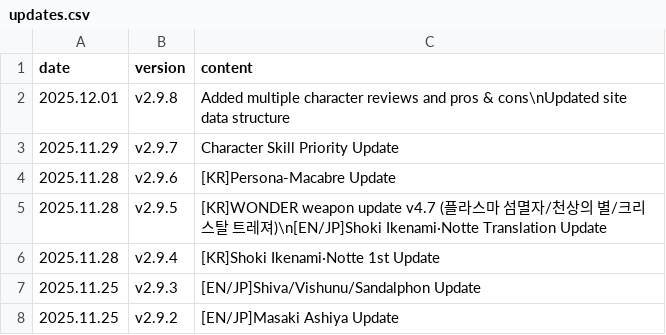
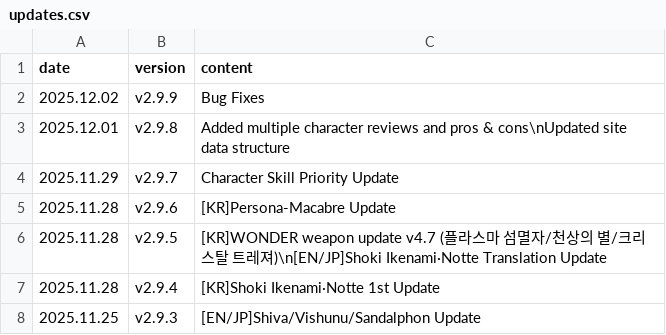
Before and after one commit to absolroot/lufelnet, a CSV file: data/kr/updates.csv, drawn as a sheet; only a part is shown; the shorter side is filled out with more unchanged rows; the diff names each change by its address in the sheet, - before the commit and + after, or states it on an @@ line.

```diff
--- a/data/kr/updates.csv
+++ b/data/kr/updates.csv
+row 2: 2025.12.02 | v2.9.9 | Bug Fixes
```
Also changed, not shown: 13 other files.
